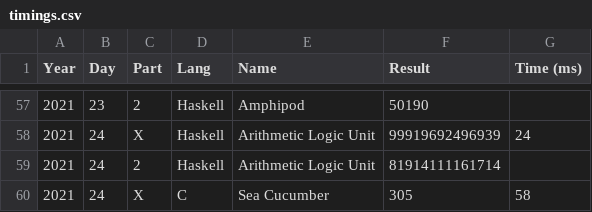
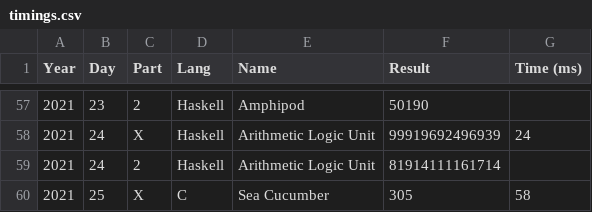
Before and after one commit to vvulpes0/AOC, a CSV file: timings.csv, drawn as a sheet; only a part is shown, gaps mark what is left out.

Commit message:
correct typo

```diff
--- a/timings.csv
+++ b/timings.csv
@@ -59,2 +59,2 @@ Year,Day,Part,Lang,Name,Result,Time (ms)
 2021,24,2,Haskell,Arithmetic Logic Unit,81914111161714,
-2021,24,X,C,Sea Cucumber,305,58
+2021,25,X,C,Sea Cucumber,305,58
```
